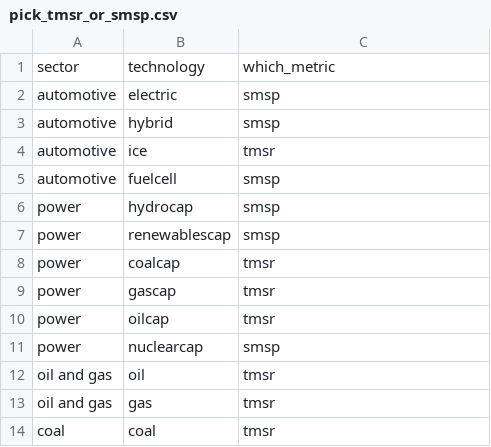
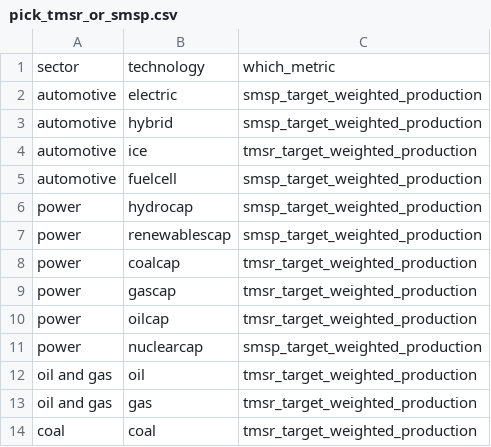
Before and after one commit to RMI-PACTA/r2dii.analysis, a CSV file: data-raw/pick_tmsr_or_smsp.csv, drawn as a sheet.

Commit message:
update table values for easier joining

```diff
--- a/data-raw/pick_tmsr_or_smsp.csv
+++ b/data-raw/pick_tmsr_or_smsp.csv
@@ -1,14 +1,14 @@
 sector,technology,which_metric
-automotive,electric,smsp
-automotive,hybrid,smsp
-automotive,ice,tmsr
-automotive,fuelcell,smsp
-power,hydrocap,smsp
-power,renewablescap,smsp
-power,coalcap,tmsr
-power,gascap,tmsr
-power,oilcap,tmsr
-power,nuclearcap,smsp
-oil and gas,oil,tmsr
-oil and gas,gas,tmsr
-coal,coal,tmsr
+automotive,electric,smsp_target_weighted_production
+automotive,hybrid,smsp_target_weighted_production
+automotive,ice,tmsr_target_weighted_production
+automotive,fuelcell,smsp_target_weighted_production
+power,hydrocap,smsp_target_weighted_production
+power,renewablescap,smsp_target_weighted_production
+power,coalcap,tmsr_target_weighted_production
+power,gascap,tmsr_target_weighted_production
+power,oilcap,tmsr_target_weighted_production
+power,nuclearcap,smsp_target_weighted_production
+oil and gas,oil,tmsr_target_weighted_production
+oil and gas,gas,tmsr_target_weighted_production
+coal,coal,tmsr_target_weighted_production
```
Also changed, not shown: 1 other file.
